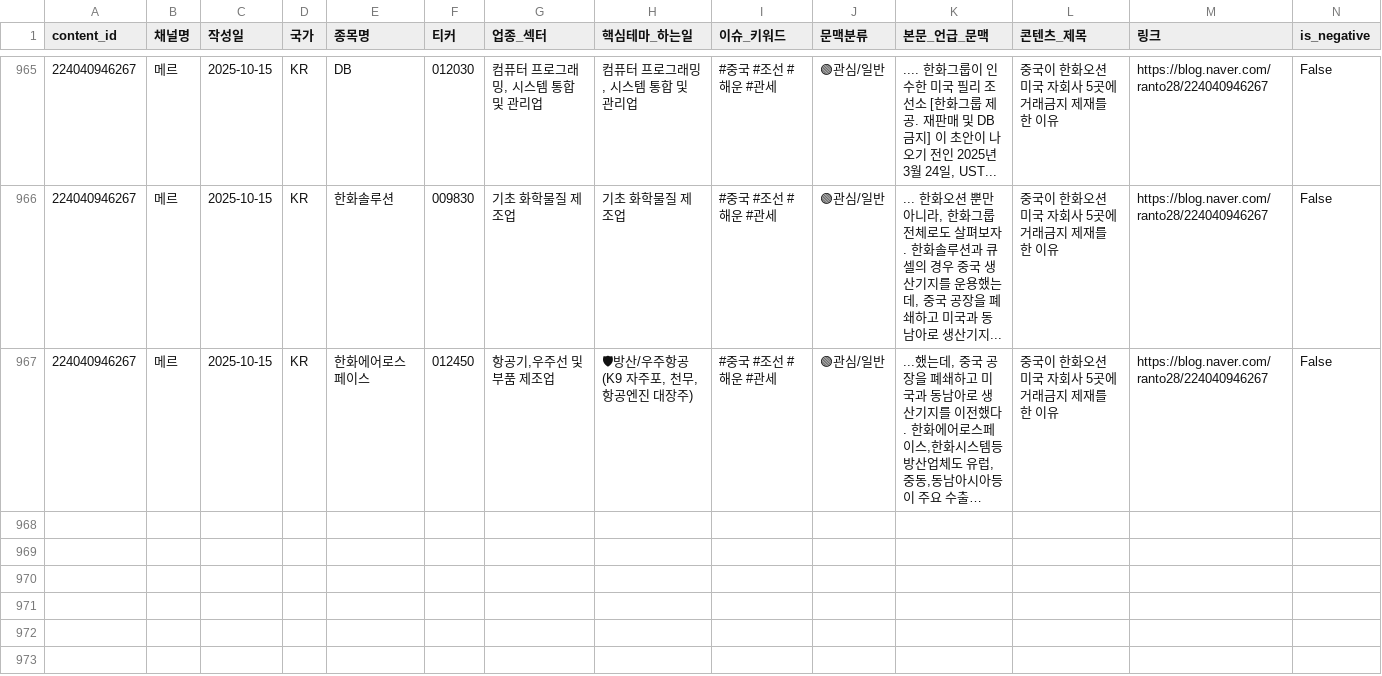
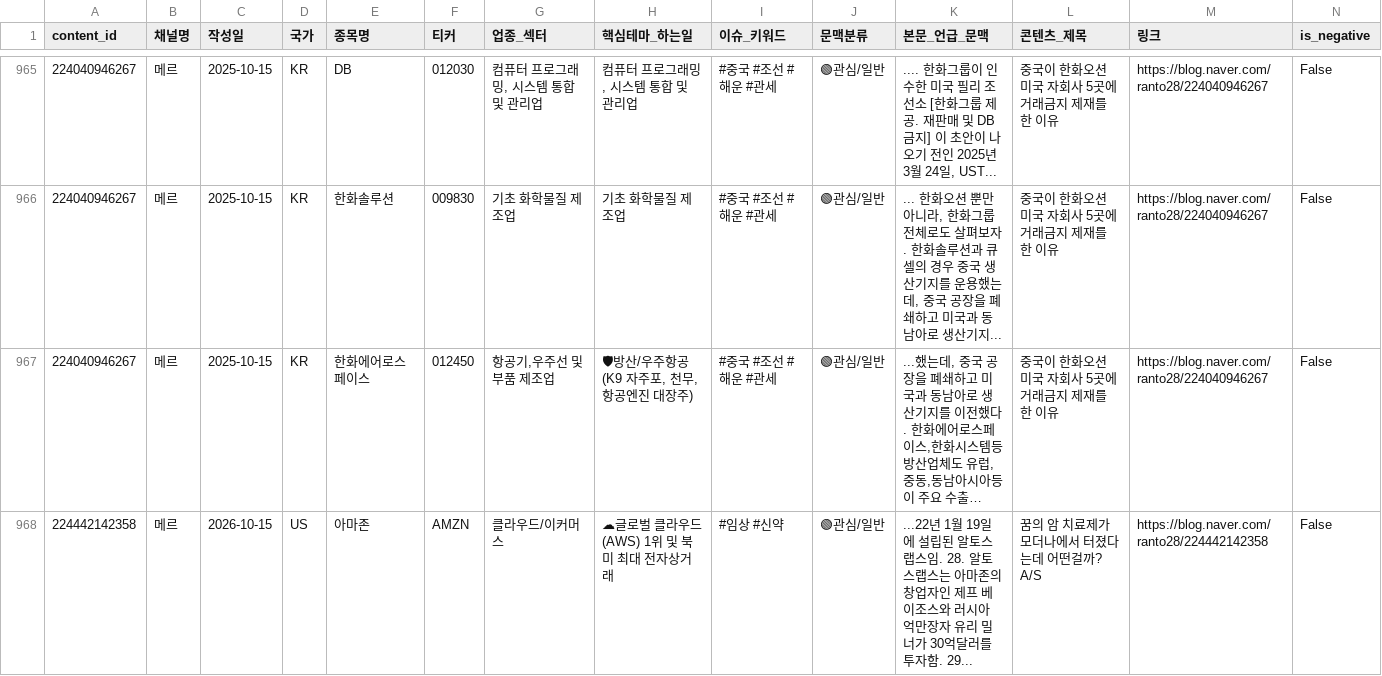
Before and after one commit to LaztCat-J/stock-tracker, a CSV file: stock_mention_history_db_v4.csv, drawn as a sheet; only a part is shown, gaps mark what is left out; long unchanged cells end in …; the diff names each change by its address in the sheet, - before the commit and + after, or states it on an @@ line.

```diff
--- a/stock_mention_history_db_v4.csv
+++ b/stock_mention_history_db_v4.csv
+row 968: 224442142358 | 메르 | 2026-10-15 | US | 아마존 | AMZN | 클라우드/이커머스 | ☁글로벌 클라우드(AWS) 1위 및 북미 최대 전자상거래 | #임상 #신약 | 🟢관심/일반 | ...22년 1월 19일에 설립된 알토스랩스임. 28. 알토스랩스는 아마존의 창업자인 제프 베이조스와 러시아 억만장자 유리 밀너가 30억달러를 투자함. 29... | 꿈의 암 치료제가 모더나에서 터졌다는데 어떤걸까? A/S | https://blog.naver.com/ranto28/224442142358 | False
```
